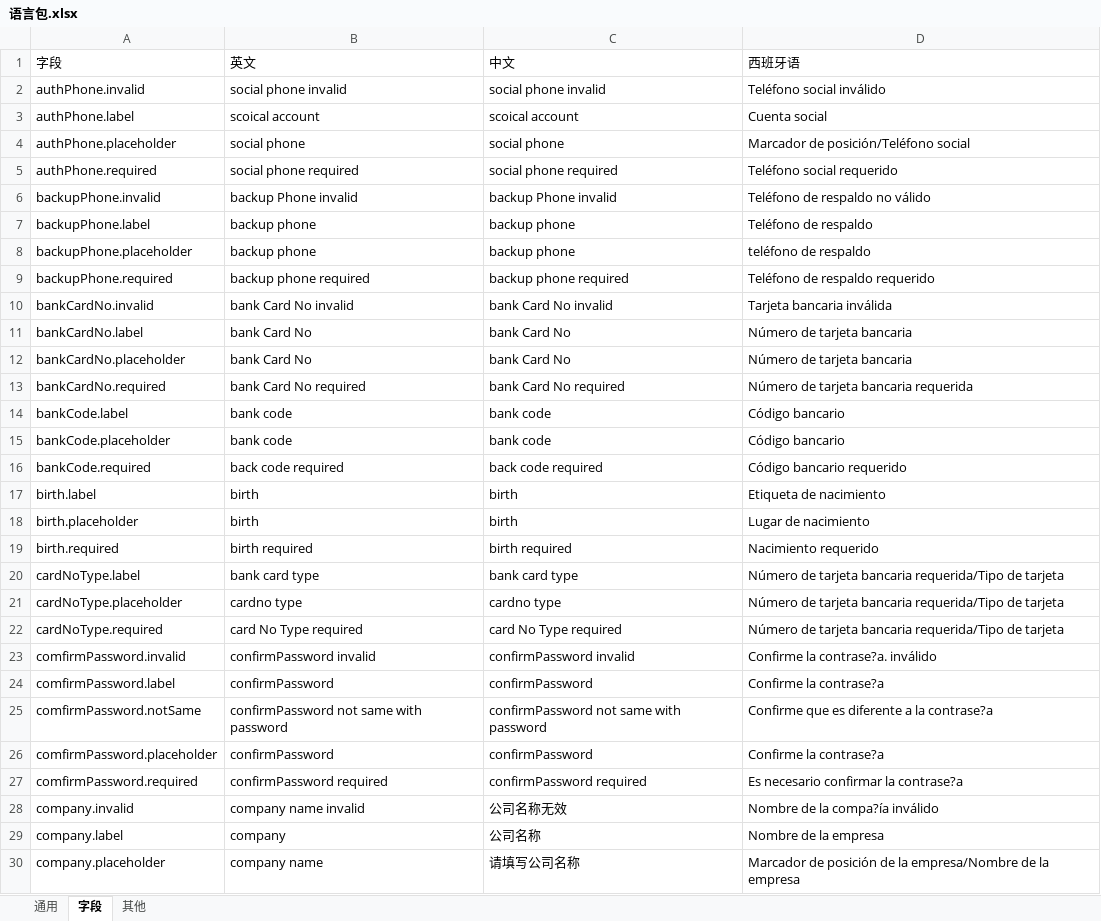
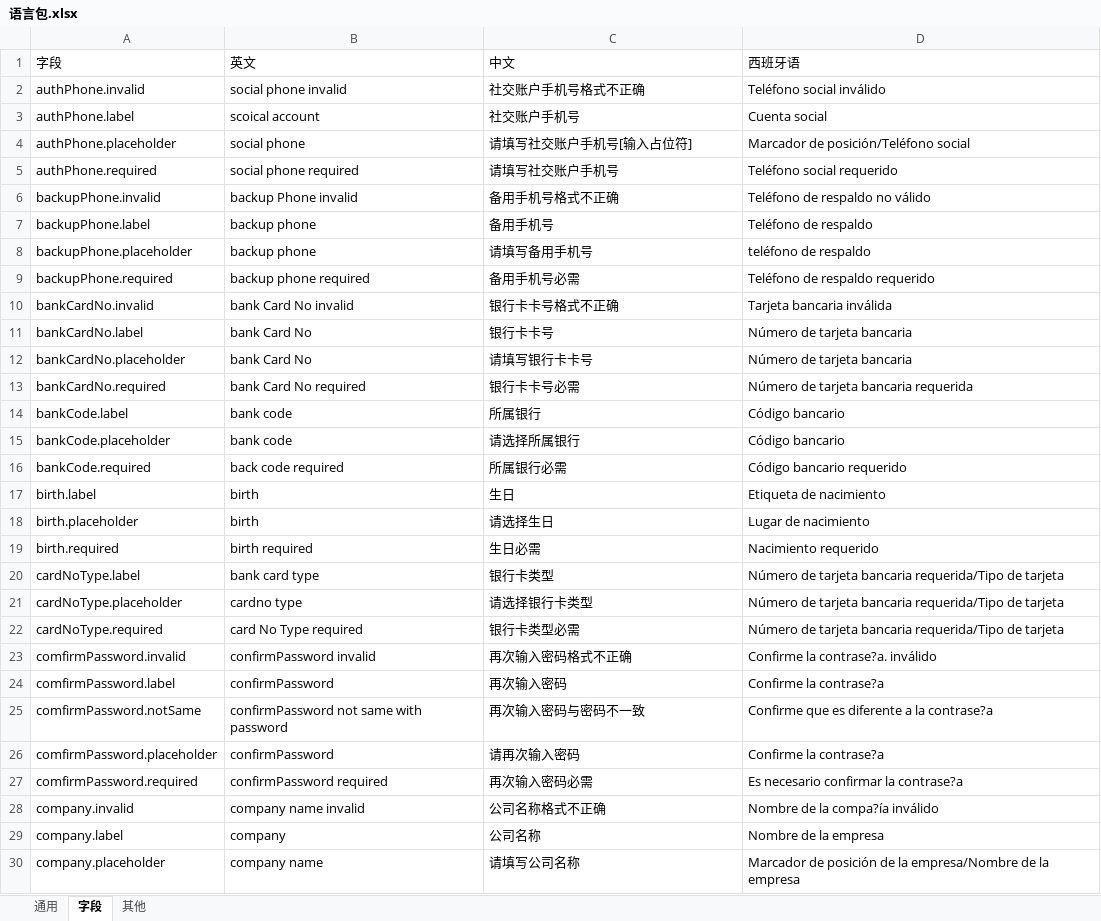
Before and after one commit to Maple-Team/react-native-template, an Excel workbook: translate/语言包.xlsx, sheet 字段, drawn as a sheet; only a part is shown; values as stored, in another font and other column widths than the file's, no borders; the diff covers the shown part only; the diff names each change by its address in the sheet, - before the commit and + after, or states it on an @@ line.

```diff
--- a/translate/语言包.xlsx (sheet 字段)
+++ b/translate/语言包.xlsx (sheet 字段)
-C2 (中文): social phone invalid
+C2 (中文): 社交账户手机号格式不正确
-C3 (中文): scoical account
+C3 (中文): 社交账户手机号
-C4 (中文): social phone
+C4 (中文): 请填写社交账户手机号[输入占位符]
-C5 (中文): social phone required
+C5 (中文): 请填写社交账户手机号
-C6 (中文): backup Phone invalid
+C6 (中文): 备用手机号格式不正确
-C7 (中文): backup phone
+C7 (中文): 备用手机号
-C8 (中文): backup phone
+C8 (中文): 请填写备用手机号
-C9 (中文): backup phone required
+C9 (中文): 备用手机号必需
-C10 (中文): bank Card No invalid
+C10 (中文): 银行卡卡号格式不正确
-C11 (中文): bank Card No
+C11 (中文): 银行卡卡号
-C12 (中文): bank Card No
+C12 (中文): 请填写银行卡卡号
-C13 (中文): bank Card No required
+C13 (中文): 银行卡卡号必需
-C14 (中文): bank code
+C14 (中文): 所属银行
-C15 (中文): bank code
+C15 (中文): 请选择所属银行
-C16 (中文): back code required
+C16 (中文): 所属银行必需
-C17 (中文): birth
+C17 (中文): 生日
-C18 (中文): birth
+C18 (中文): 请选择生日
-C19 (中文): birth required
+C19 (中文): 生日必需
-C20 (中文): bank card type
+C20 (中文): 银行卡类型
-C21 (中文): cardno type
+C21 (中文): 请选择银行卡类型
-C22 (中文): card No Type required
+C22 (中文): 银行卡类型必需
-C23 (中文): confirmPassword invalid
+C23 (中文): 再次输入密码格式不正确
-C24 (中文): confirmPassword
+C24 (中文): 再次输入密码
-C25 (中文): confirmPassword not same with password
+C25 (中文): 再次输入密码与密码不一致
-C26 (中文): confirmPassword
+C26 (中文): 请再次输入密码
-C27 (中文): confirmPassword required
+C27 (中文): 再次输入密码必需
-C28 (中文): 公司名称无效
+C28 (中文): 公司名称格式不正确
```
Also changed, not shown: 72 edited cells elsewhere in this sheet, sheet 其他, sheet 通用, 6 other files.
